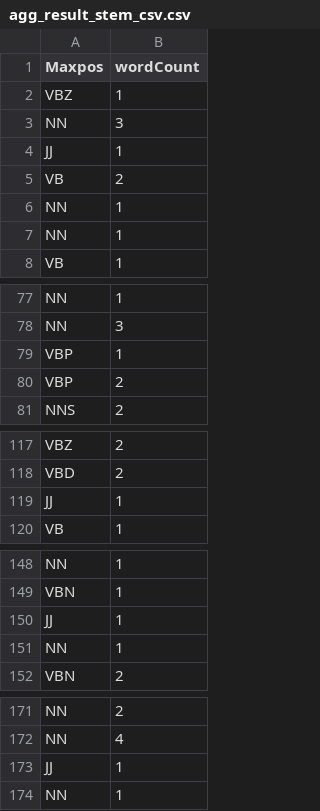
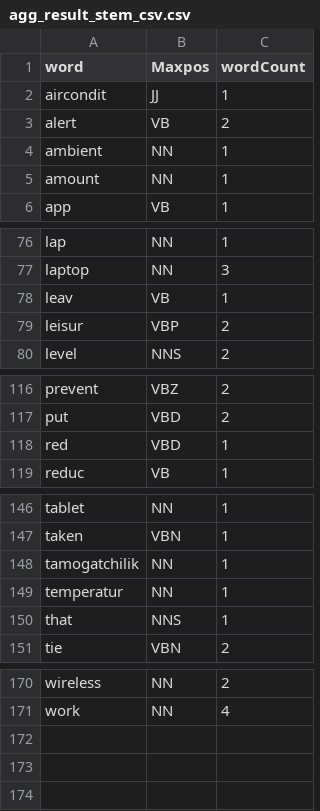
Before and after one commit to hagitbs/Wellesely, a CSV file: agg_result_stem_csv.csv, drawn as a sheet; only a part is shown, gaps mark what is left out; removed rows and columns are numbered as before the commit, all else as after; the diff covers the shown part only; the diff names each change by its address in the sheet, - before the commit and + after, or states it on an @@ line.

```diff
--- a/agg_result_stem_csv.csv
+++ b/agg_result_stem_csv.csv
+column A (word), rows 2-6: aircondit | alert | ambient | amount | app; rows 76-77: lap | laptop; rows 79-80: leisur | level; rows 116-117: prevent | put; row 119: reduc; rows 146-148: tablet | taken | tamogatchilik; row 151: tie; rows 170-171: wireless | work
-row 2: VBZ | 1
-row 3: NN | 3
@@ row 79 moved to row 52: etc @@
+row 78: leav | VB | 1
-row 119: JJ | 1
+row 118: red | VBD | 1
-row 150: JJ | 1
@@ row 91 moved to row 149: temperatur @@
+row 150: that | NNS | 1
-row 173: JJ | 1
-row 174: NN | 1
```
Also changed, not shown: 1 added row and 1 removed row elsewhere in this file, result_nltk_csv.csv, result_spacy_csv.csv, 2 other files.
